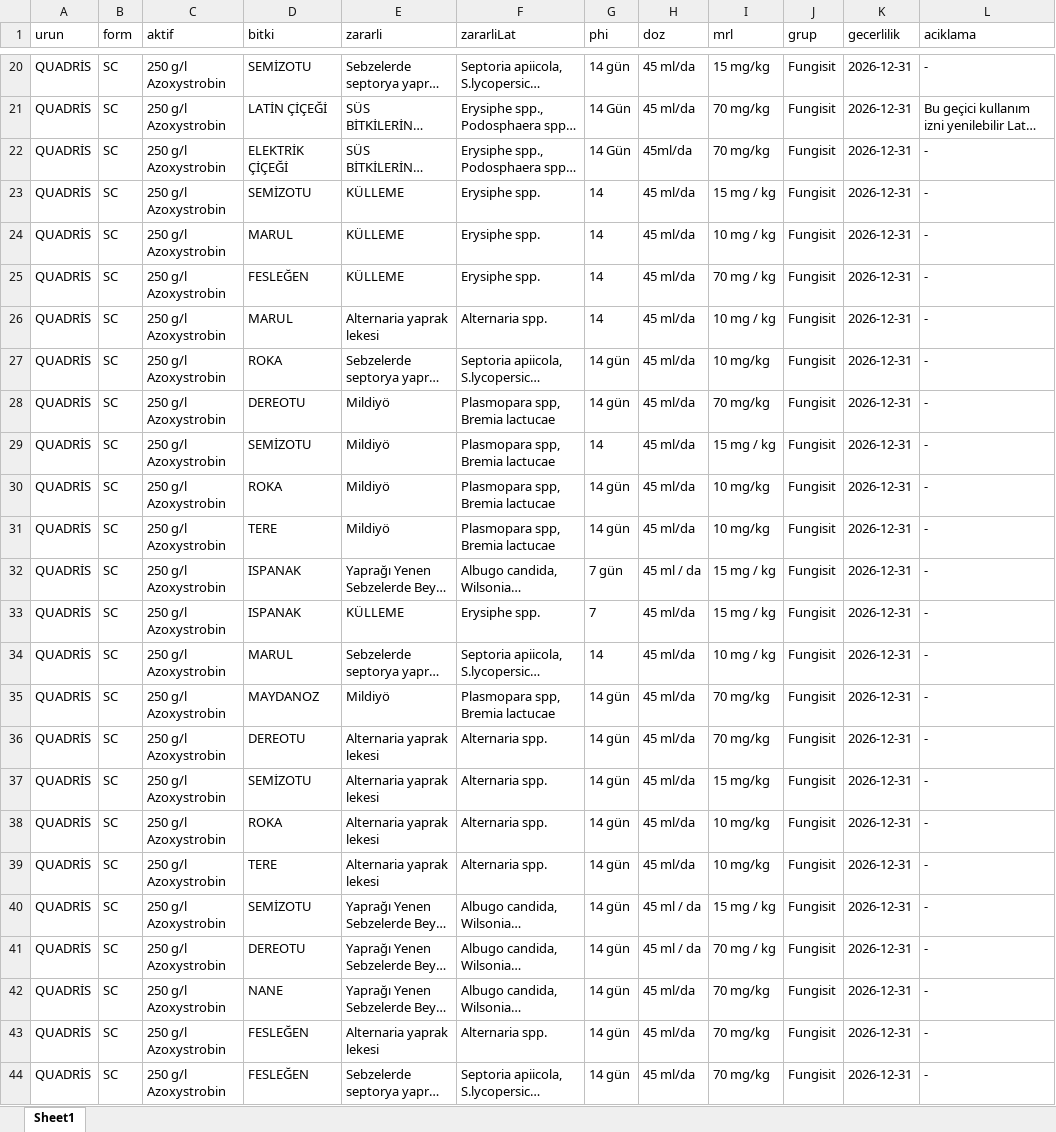
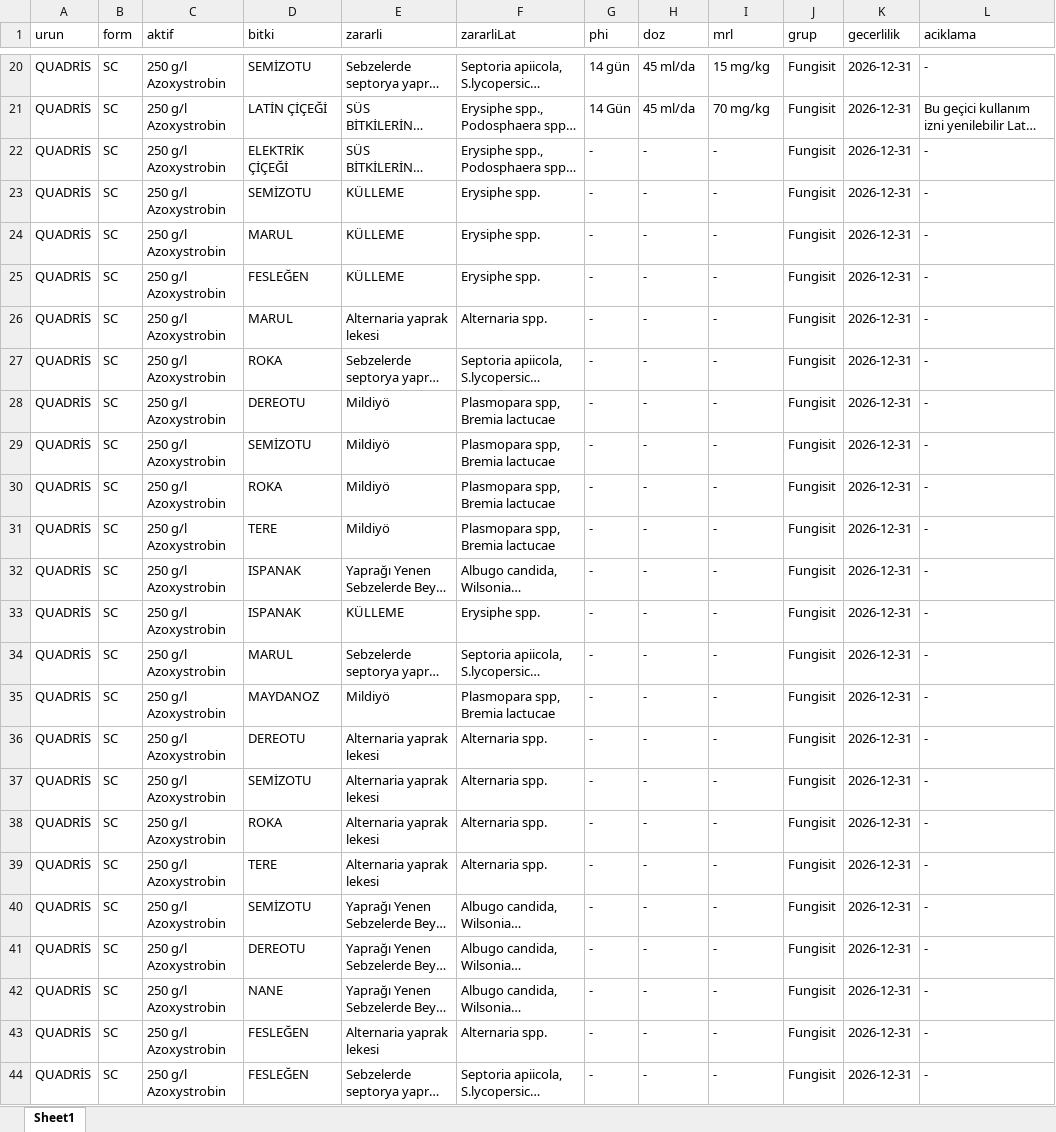
Before and after one commit to koselerkubra-bot/gecicitavsiye, an Excel workbook: syngenta_bku_live.xlsx, sheet Sheet1, drawn as a sheet; only a part is shown, gaps mark what is left out; long unchanged cells end in …; values as stored, in another font and other column widths than the file's, no borders; the diff covers the shown part only; the diff names each change by its address in the sheet, - before the commit and + after, or states it on an @@ line.

```diff
--- a/syngenta_bku_live.xlsx (sheet Sheet1)
+++ b/syngenta_bku_live.xlsx (sheet Sheet1)
-G22 (phi): 14 Gün
+G22 (phi): -
-H22 (doz): 45ml/da
+H22 (doz): -
-I22 (mrl): 70 mg/kg
+I22 (mrl): -
-G23:G26 (phi): 14
+G23:G26 (phi): -
-H23:H31 (doz): 45 ml/da
+H23:H31 (doz): -
-I23 (mrl): 15 mg / kg
+I23 (mrl): -
-I24 (mrl): 10 mg / kg
+I24 (mrl): -
-I25 (mrl): 70 mg / kg
+I25 (mrl): -
-I26 (mrl): 10 mg / kg
+I26 (mrl): -
-G27:G28 (phi): 14 gün
+G27:G28 (phi): -
-I27 (mrl): 10 mg/kg
+I27 (mrl): -
-I28 (mrl): 70 mg/kg
+I28 (mrl): -
-G29 (phi): 14
+G29 (phi): -
-I29 (mrl): 15 mg / kg
+I29 (mrl): -
-G30:G31 (phi): 14 gün
+G30:G31 (phi): -
-I30:I31 (mrl): 10 mg/kg
+I30:I31 (mrl): -
-G32 (phi): 7 gün
+G32 (phi): -
-H32 (doz): 45 ml / da
+H32 (doz): -
-I32:I33 (mrl): 15 mg / kg
+I32:I33 (mrl): -
-G33 (phi): 7
+G33 (phi): -
-H33:H39 (doz): 45 ml/da
+H33:H39 (doz): -
-G34 (phi): 14
+G34 (phi): -
-I34 (mrl): 10 mg / kg
+I34 (mrl): -
-G35:G44 (phi): 14 gün
+G35:G44 (phi): -
-I35:I36 (mrl): 70 mg/kg
+I35:I36 (mrl): -
-I37 (mrl): 15 mg/kg
+I37 (mrl): -
-I38:I39 (mrl): 10 mg/kg
+I38:I39 (mrl): -
-H40:H41 (doz): 45 ml / da
+H40:H41 (doz): -
-I40 (mrl): 15 mg / kg
+I40 (mrl): -
-I41 (mrl): 70 mg / kg
+I41 (mrl): -
-H42:H44 (doz): 45 ml/da
+H42:H44 (doz): -
-I42:I44 (mrl): 70 mg/kg
+I42:I44 (mrl): -
```
Also changed, not shown: 5 edited cells elsewhere in this sheet, 2 other files.
